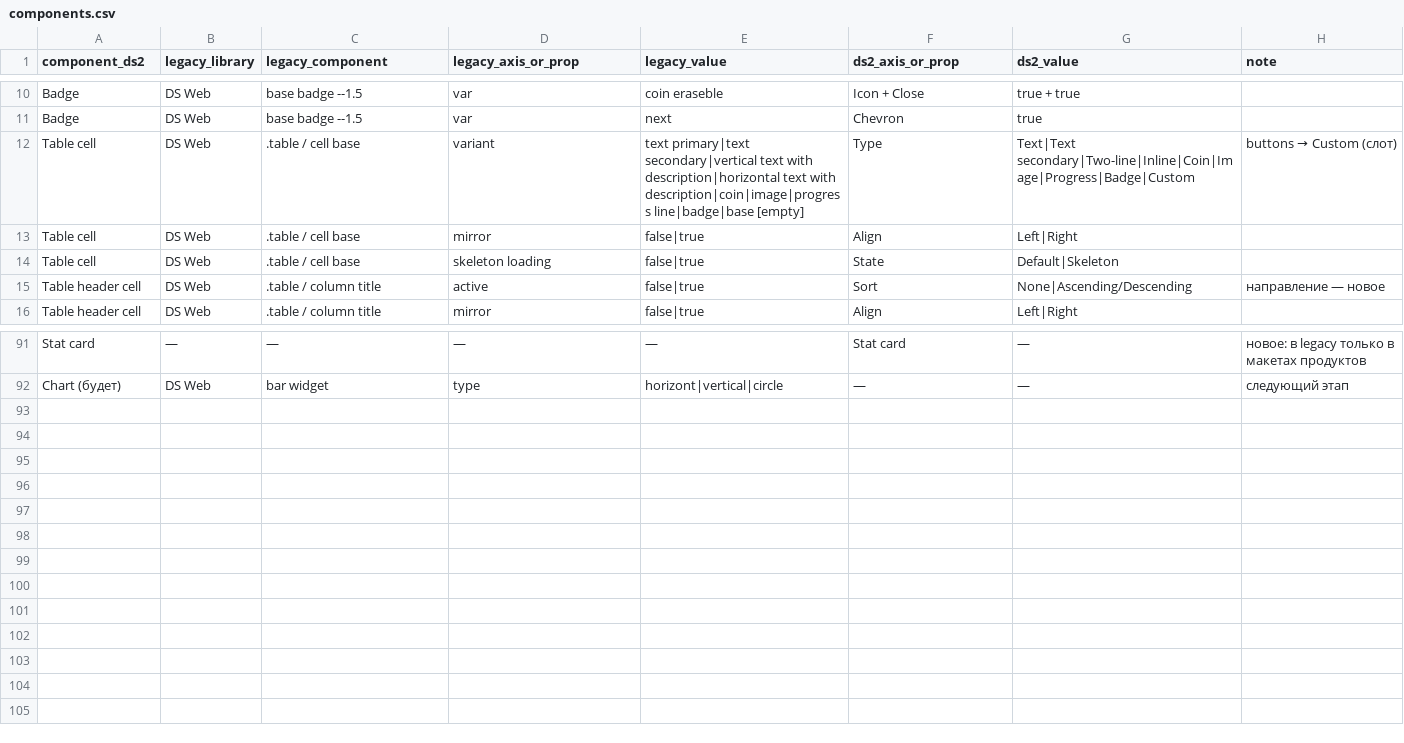
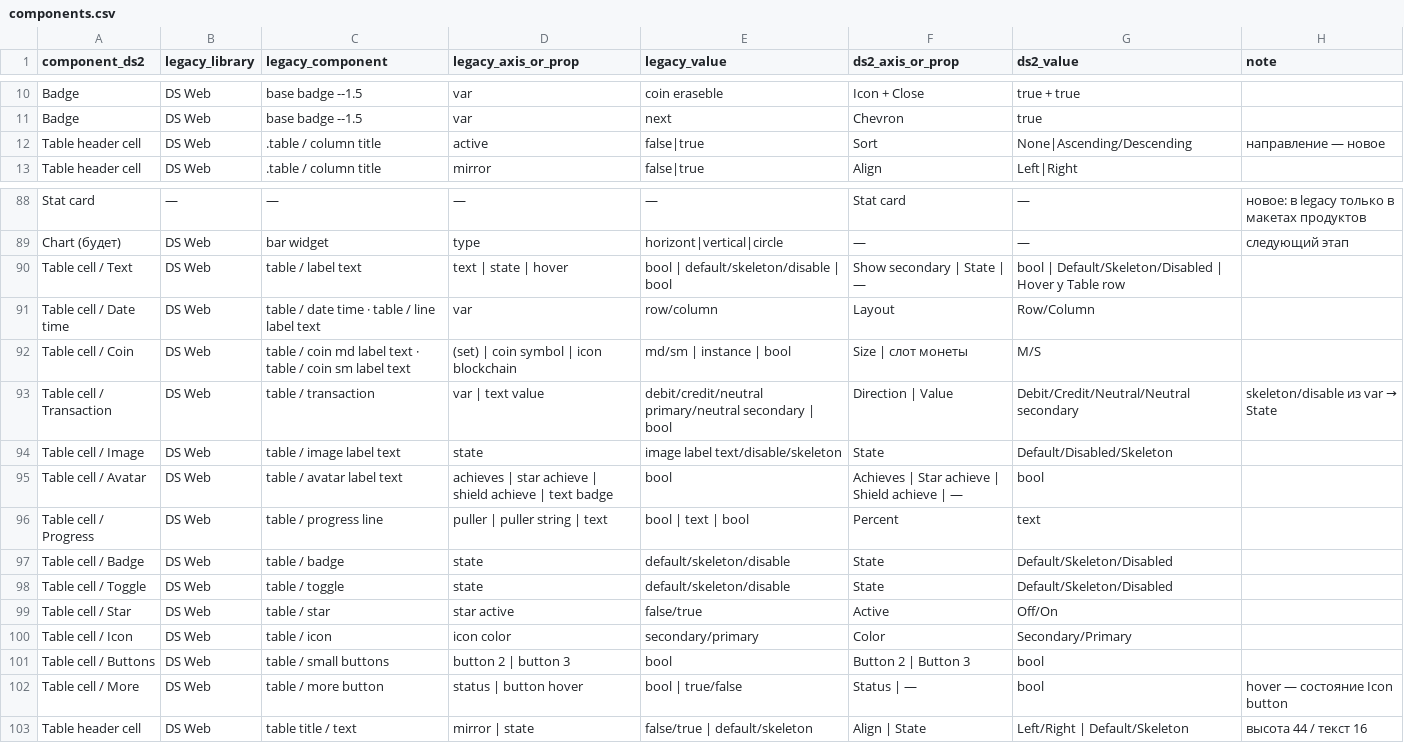
Before and after one commit to vsdsgn/emcd-design-tokens, a CSV file: docs/migration/components.csv, drawn as a sheet; only a part is shown, gaps mark what is left out.

Commit message:
docs: migration map — table cell family, migration page; handoff

```diff
--- a/docs/migration/components.csv
+++ b/docs/migration/components.csv
@@ -11,5 +11,2 @@ Badge,DS Web,base badge --1.5,var,coin eraseble,Icon + Close,true + true,
 Badge,DS Web,base badge --1.5,var,next,Chevron,true,
-Table cell,DS Web,.table / cell base,variant,text primary|text secondary|vertical text with description|horizontal text with description|coin|image|progress line|badge|base [empty],Type,Text|Text secondary|Two-line|Inline|Coin|Image|Progress|Badge|Custom,buttons → Custom (слот)
-Table cell,DS Web,.table / cell base,mirror,false|true,Align,Left|Right,
-Table cell,DS Web,.table / cell base,skeleton loading,false|true,State,Default|Skeleton,
 Table header cell,DS Web,.table / column title,active,false|true,Sort,None|Ascending/Descending,направление — новое
@@ -92 +89,15 @@ Stat card,—,—,—,—,Stat card,—,новое: в legacy только в м
 Chart (будет),DS Web,bar widget,type,horizont|vertical|circle,—,—,следующий этап
+Table cell / Text,DS Web,table / label text,text | state | hover,bool | default/skeleton/disable | bool,Show secondary | State | —,bool | Default/Skeleton/Disabled | Hover у Table row,
+Table cell / Date time,DS Web,table / date time · table / line label text,var,row/column,Layout,Row/Column,
+Table cell / Coin,DS Web,table / coin md label text · table / coin sm label text,(set) | coin symbol | icon blockchain,md/sm | instance | bool,Size | слот монеты,M/S,
+Table cell / Transaction,DS Web,table / transaction,var | text value,debit/сredit/neutral primary/neutral secondary | bool,Direction | Value,Debit/Credit/Neutral/Neutral secondary,skeleton/disable из var → State
+Table cell / Image,DS Web,table / image label text,state,image label text/disable/skeleton,State,Default/Disabled/Skeleton,
+Table cell / Avatar,DS Web,table / avatar label text,achieves | star achieve | shield achieve | text badge,bool,Achieves | Star achieve | Shield achieve | —,bool,
+Table cell / Progress,DS Web,table / progress line,puller | puller string | text,bool | text | bool,Percent,text,
+Table cell / Badge,DS Web,table / badge,state,default/skeleton/disable,State,Default/Skeleton/Disabled,
+Table cell / Toggle,DS Web,table / toggle,state,default/skeleton/disable,State,Default/Skeleton/Disabled,
+Table cell / Star,DS Web,table / star,star active,false/true,Active,Off/On,
+Table cell / Icon,DS Web,table / icon,icon color,secondary/primary,Color,Secondary/Primary,
+Table cell / Buttons,DS Web,table / small buttons,button 2 | button 3,bool,Button 2 | Button 3,bool,
+Table cell / More,DS Web,table / more button,status | button hover,bool | true/false,Status | —,bool,hover — состояние Icon button
+Table header cell,DS Web,table title / text,mirror | state,false/true | default/skeleton,Align | State,Left/Right | Default/Skeleton,высота 44 / текст 16
```
Also changed, not shown: 2 other files.
